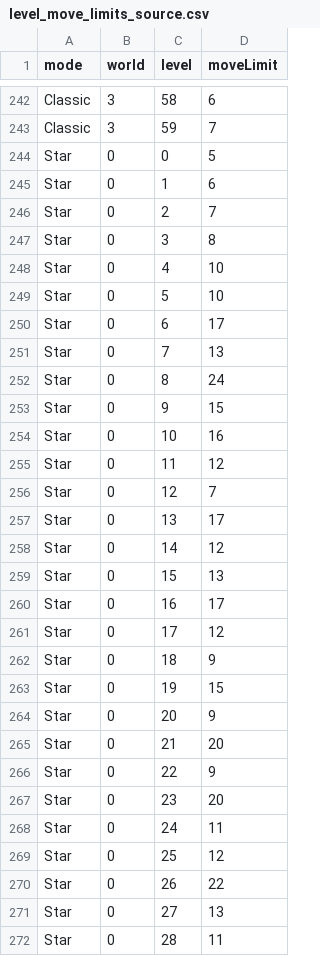
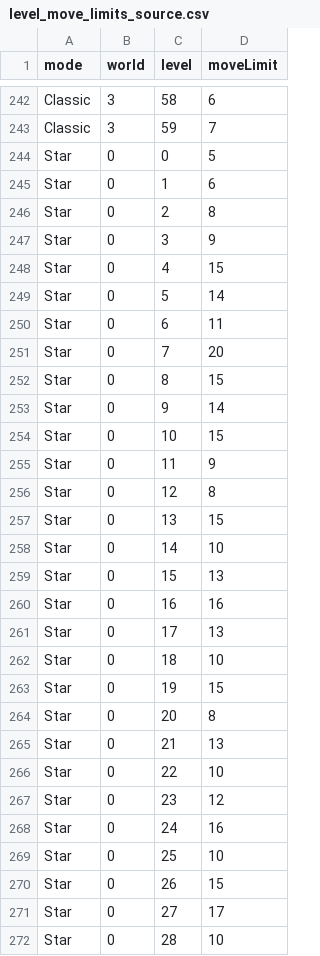
Before and after one commit to Lleoli/Puzzle, a CSV file: Assets/Resources/DataTable/level_move_limits_source.csv, drawn as a sheet; only a part is shown, gaps mark what is left out; the diff covers the shown part only.

```diff
--- a/Assets/Resources/DataTable/level_move_limits_source.csv
+++ b/Assets/Resources/DataTable/level_move_limits_source.csv
@@ -245,28 +245,28 @@ Star,0,0,5
 Star,0,1,6
-Star,0,2,7
-Star,0,3,8
-Star,0,4,10
-Star,0,5,10
-Star,0,6,17
-Star,0,7,13
-Star,0,8,24
-Star,0,9,15
-Star,0,10,16
-Star,0,11,12
-Star,0,12,7
-Star,0,13,17
-Star,0,14,12
+Star,0,2,8
+Star,0,3,9
+Star,0,4,15
+Star,0,5,14
+Star,0,6,11
+Star,0,7,20
+Star,0,8,15
+Star,0,9,14
+Star,0,10,15
+Star,0,11,9
+Star,0,12,8
+Star,0,13,15
+Star,0,14,10
 Star,0,15,13
-Star,0,16,17
-Star,0,17,12
-Star,0,18,9
+Star,0,16,16
+Star,0,17,13
+Star,0,18,10
 Star,0,19,15
-Star,0,20,9
-Star,0,21,20
-Star,0,22,9
-Star,0,23,20
-Star,0,24,11
-Star,0,25,12
-Star,0,26,22
-Star,0,27,13
-Star,0,28,11
+Star,0,20,8
+Star,0,21,13
+Star,0,22,10
+Star,0,23,12
+Star,0,24,16
+Star,0,25,10
+Star,0,26,15
+Star,0,27,17
+Star,0,28,10
```
Also changed, not shown: 1 edited cell elsewhere in this file, ExcelData/level_move_limits.csv, 26 other files.
